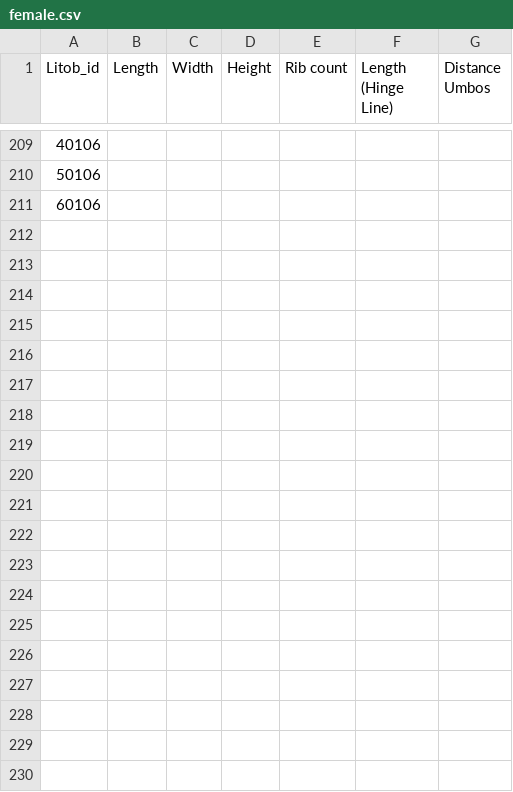
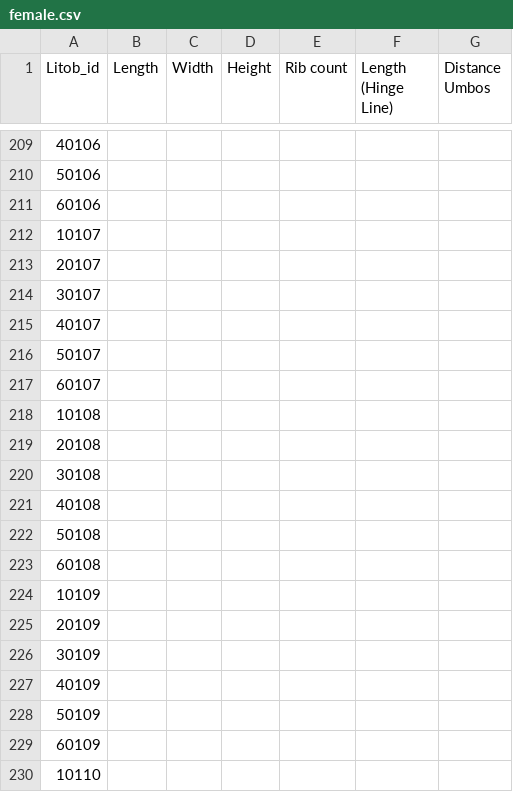
Before and after one commit to Geez-l/litoX, a CSV file: SP_ML/datasets/female.csv, drawn as a sheet; only a part is shown, gaps mark what is left out; the diff covers the shown part only; the diff names each change by its address in the sheet, - before the commit and + after, or states it on an @@ line.

Commit message:
Update female.csv

```diff
--- a/SP_ML/datasets/female.csv
+++ b/SP_ML/datasets/female.csv
+row 212: 10107
+row 213: 20107
+row 214: 30107
+row 215: 40107
+row 216: 50107
+row 217: 60107
+row 218: 10108
+row 219: 20108
+row 220: 30108
+row 221: 40108
+row 222: 50108
+row 223: 60108
+row 224: 10109
+row 225: 20109
+row 226: 30109
+row 227: 40109
+row 228: 50109
+row 229: 60109
+row 230: 10110
```
Also changed, not shown: 65 added rows elsewhere in this file.
